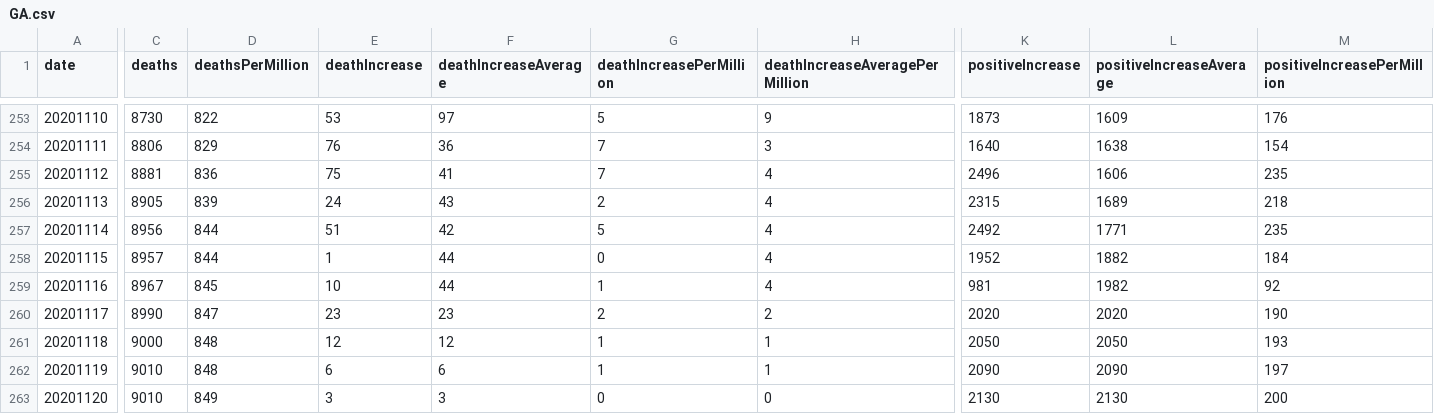
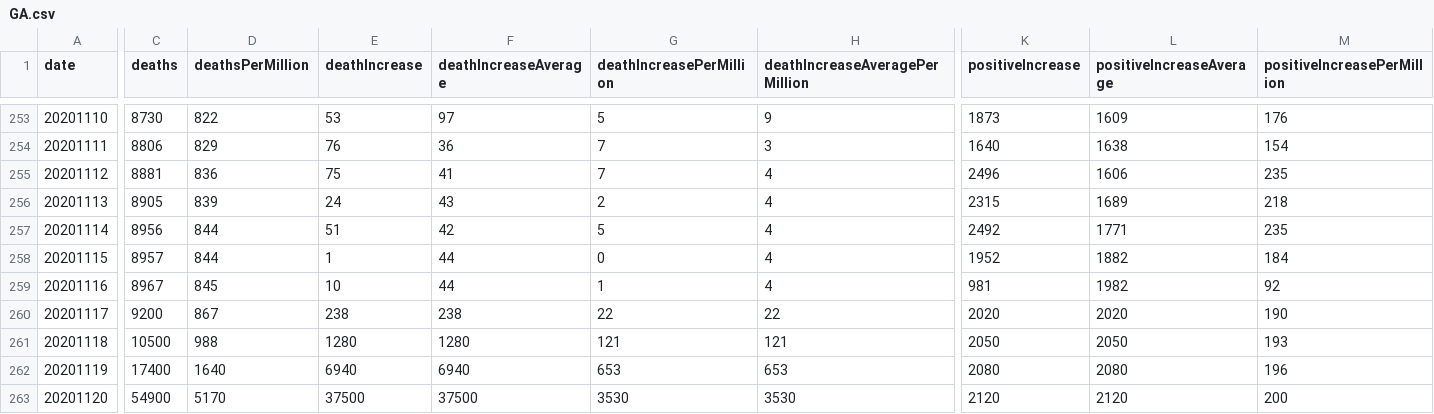
Before and after one commit to mgwalker/covid19-csv, a CSV file: docs/v1/GA.csv, drawn as a sheet; only a part is shown, gaps mark what is left out; the diff covers the shown part only; the diff names each change by its address in the sheet, - before the commit and + after, or states it on an @@ line.

Commit message:
ugh, average daily change calculations were all screwy... might still be...

```diff
--- a/docs/v1/GA.csv
+++ b/docs/v1/GA.csv
-C260 (deaths): 8990
+C260 (deaths): 9200
-D260 (deathsPerMillion): 847
+D260 (deathsPerMillion): 867
-E260 (deathIncrease): 23
+E260 (deathIncrease): 238
-F260 (deathIncreaseAverage): 23
+F260 (deathIncreaseAverage): 238
-G260 (deathIncreasePerMillion): 2
+G260 (deathIncreasePerMillion): 22
-H260 (deathIncreaseAveragePerMillion): 2
+H260 (deathIncreaseAveragePerMillion): 22
-C261 (deaths): 9000
+C261 (deaths): 10500
-D261 (deathsPerMillion): 848
+D261 (deathsPerMillion): 988
-E261 (deathIncrease): 12
+E261 (deathIncrease): 1280
-F261 (deathIncreaseAverage): 12
+F261 (deathIncreaseAverage): 1280
-G261 (deathIncreasePerMillion): 1
+G261 (deathIncreasePerMillion): 121
-H261 (deathIncreaseAveragePerMillion): 1
+H261 (deathIncreaseAveragePerMillion): 121
-C262 (deaths): 9010
+C262 (deaths): 17400
-D262 (deathsPerMillion): 848
+D262 (deathsPerMillion): 1640
-E262 (deathIncrease): 6
+E262 (deathIncrease): 6940
-F262 (deathIncreaseAverage): 6
+F262 (deathIncreaseAverage): 6940
-G262 (deathIncreasePerMillion): 1
+G262 (deathIncreasePerMillion): 653
-H262 (deathIncreaseAveragePerMillion): 1
+H262 (deathIncreaseAveragePerMillion): 653
-K262 (positiveIncrease): 2090
+K262 (positiveIncrease): 2080
-L262 (positiveIncreaseAverage): 2090
+L262 (positiveIncreaseAverage): 2080
-M262 (positiveIncreasePerMillion): 197
+M262 (positiveIncreasePerMillion): 196
-C263 (deaths): 9010
+C263 (deaths): 54900
-D263 (deathsPerMillion): 849
+D263 (deathsPerMillion): 5170
-E263 (deathIncrease): 3
+E263 (deathIncrease): 37500
-F263 (deathIncreaseAverage): 3
+F263 (deathIncreaseAverage): 37500
-G263 (deathIncreasePerMillion): 0
+G263 (deathIncreasePerMillion): 3530
-H263 (deathIncreaseAveragePerMillion): 0
+H263 (deathIncreaseAveragePerMillion): 3530
-K263 (positiveIncrease): 2130
+K263 (positiveIncrease): 2120
-L263 (positiveIncreaseAverage): 2130
+L263 (positiveIncreaseAverage): 2120
```
Also changed, not shown: 105 edited cells elsewhere in this file, docs/v1/AL.csv, docs/v1/AZ.csv, 53 other files.
